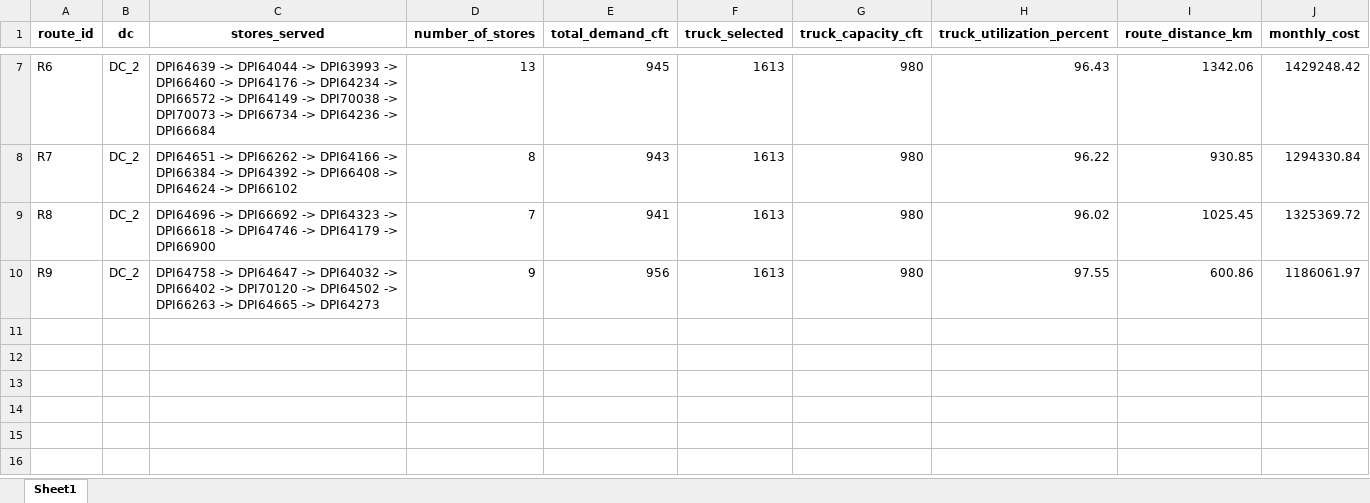
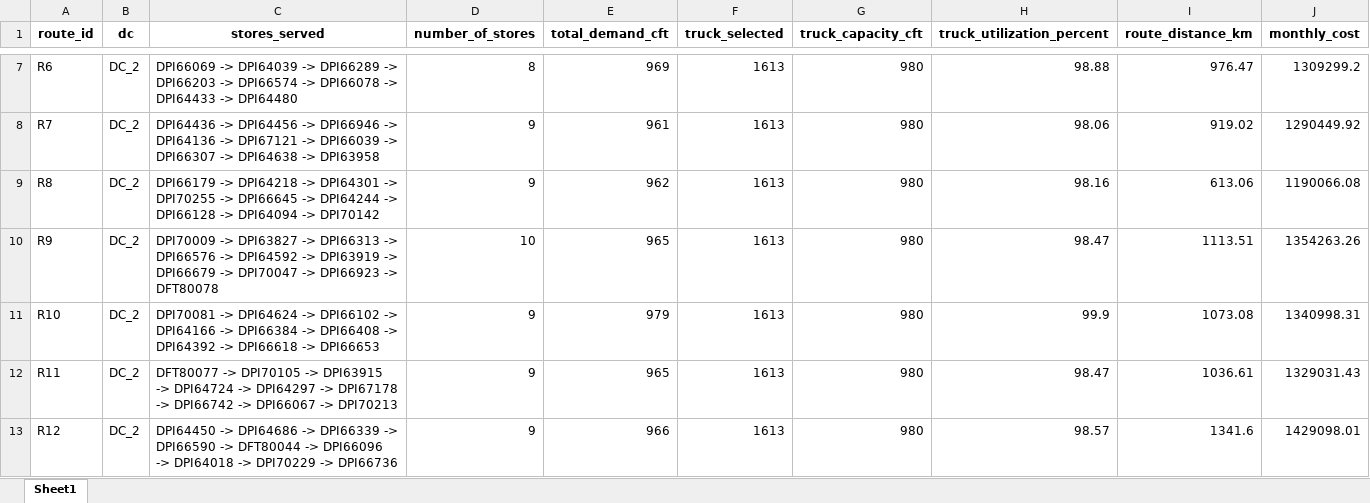
Before and after one commit to Jayakumarvaddadi/weighted-k-means-dc-location, an Excel workbook: dc2_milk_run_routes.xlsx, sheet Sheet1, drawn as a sheet; only a part is shown, gaps mark what is left out; values as stored, in another font and other column widths than the file's, no borders; the diff covers the shown part only; the diff names each change by its address in the sheet, - before the commit and + after, or states it on an @@ line.

```diff
--- a/dc2_milk_run_routes.xlsx (sheet Sheet1)
+++ b/dc2_milk_run_routes.xlsx (sheet Sheet1)
-C7 (stores_served): DPI64639 -> DPI64044 -> DPI63993 -> DPI66460 -> DPI64176 -> DPI64234 -> DPI66572 -> DPI64149 -> DPI70038 -> DPI70073 -> DPI66734 -> DPI64236 -> DPI66684
+C7 (stores_served): DPI66069 -> DPI64039 -> DPI66289 -> DPI66203 -> DPI66574 -> DPI66078 -> DPI64433 -> DPI64480
-D7 (number_of_stores): 13
+D7 (number_of_stores): 8
-E7 (total_demand_cft): 945
+E7 (total_demand_cft): 969
-H7 (truck_utilization_percent): 96.43
+H7 (truck_utilization_percent): 98.88
-I7 (route_distance_km): 1342.06
+I7 (route_distance_km): 976.47
-J7 (monthly_cost): 1429248.42
+J7 (monthly_cost): 1309299.2
-C8 (stores_served): DPI64651 -> DPI66262 -> DPI64166 -> DPI66384 -> DPI64392 -> DPI66408 -> DPI64624 -> DPI66102
+C8 (stores_served): DPI64436 -> DPI64456 -> DPI66946 -> DPI64136 -> DPI67121 -> DPI66039 -> DPI66307 -> DPI64638 -> DPI63958
-D8 (number_of_stores): 8
+D8 (number_of_stores): 9
-E8 (total_demand_cft): 943
+E8 (total_demand_cft): 961
-H8 (truck_utilization_percent): 96.22
+H8 (truck_utilization_percent): 98.06
-I8 (route_distance_km): 930.85
+I8 (route_distance_km): 919.02
-J8 (monthly_cost): 1294330.84
+J8 (monthly_cost): 1290449.92
-C9 (stores_served): DPI64696 -> DPI66692 -> DPI64323 -> DPI66618 -> DPI64746 -> DPI64179 -> DPI66900
+C9 (stores_served): DPI66179 -> DPI64218 -> DPI64301 -> DPI70255 -> DPI66645 -> DPI64244 -> DPI66128 -> DPI64094 -> DPI70142
-D9 (number_of_stores): 7
+D9 (number_of_stores): 9
-E9 (total_demand_cft): 941
+E9 (total_demand_cft): 962
-H9 (truck_utilization_percent): 96.02
+H9 (truck_utilization_percent): 98.16
-I9 (route_distance_km): 1025.45
+I9 (route_distance_km): 613.06
-J9 (monthly_cost): 1325369.72
+J9 (monthly_cost): 1190066.08
-C10 (stores_served): DPI64758 -> DPI64647 -> DPI64032 -> DPI66402 -> DPI70120 -> DPI64502 -> DPI66263 -> DPI64665 -> DPI64273
+C10 (stores_served): DPI70009 -> DPI63827 -> DPI66313 -> DPI66576 -> DPI64592 -> DPI63919 -> DPI66679 -> DPI70047 -> DPI66923 -> DFT80078
-D10 (number_of_stores): 9
+D10 (number_of_stores): 10
-E10 (total_demand_cft): 956
+E10 (total_demand_cft): 965
-H10 (truck_utilization_percent): 97.55
+H10 (truck_utilization_percent): 98.47
-I10 (route_distance_km): 600.86
+I10 (route_distance_km): 1113.51
-J10 (monthly_cost): 1186061.97
+J10 (monthly_cost): 1354263.26
+row 11: R10 | DC_2 | DPI70081 -> DPI64624 -> DPI66102 -> DPI64166 -> DPI66384 -> DPI66408 -> DPI64392 -> DPI66618 -> DPI66653 | 9 | 979 | 1613 | 980 | 99.9 | 1073.08 | 1340998.31
+row 12: R11 | DC_2 | DFT80077 -> DPI70105 -> DPI63915 -> DPI64724 -> DPI64297 -> DPI67178 -> DPI66742 -> DPI66067 -> DPI70213 | 9 | 965 | 1613 | 980 | 98.47 | 1036.61 | 1329031.43
+row 13: R12 | DC_2 | DPI64450 -> DPI64686 -> DPI66339 -> DPI66590 -> DFT80044 -> DPI66096 -> DPI64018 -> DPI70229 -> DPI66736 | 9 | 966 | 1613 | 980 | 98.57 | 1341.6 | 1429098.01
```
Also changed, not shown: 28 edited cells elsewhere in this sheet, clustered_output.xlsx, dc3_milk_run_routes.xlsx, 8 other files.
